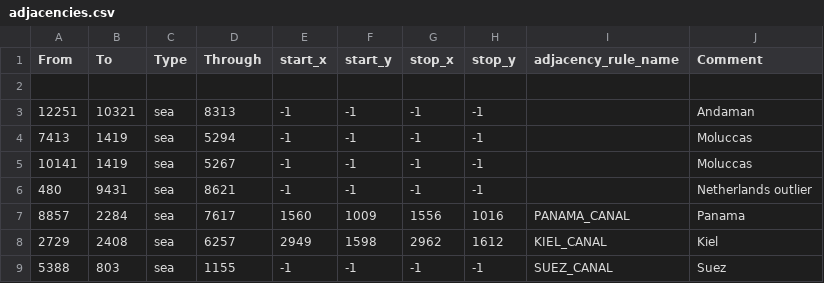
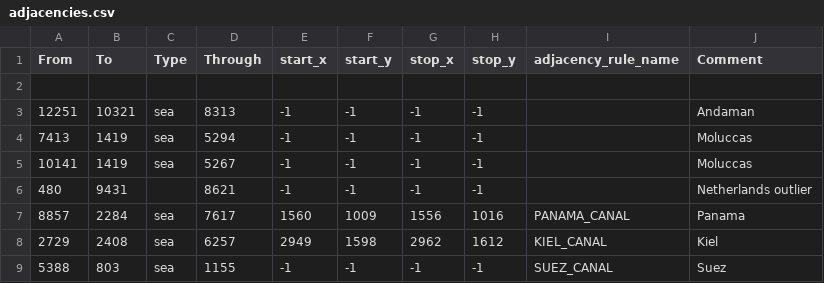
Before and after one commit to zov-organization/hohli, a CSV file: map/adjacencies.csv, drawn as a sheet; only a part is shown.

Commit message:
netherlands straight cross aint sea anymore

```diff
--- a/map/adjacencies.csv
+++ b/map/adjacencies.csv
@@ -5,3 +5,3 @@
 10141;1419;sea;5267;-1;-1;-1;-1;;Moluccas
-480;9431;sea;8621;-1;-1;-1;-1;;Netherlands outlier
+480;9431;;8621;-1;-1;-1;-1;;Netherlands outlier
 8857;2284;sea;7617;1560;1009;1556;1016;PANAMA_CANAL;Panama
```
